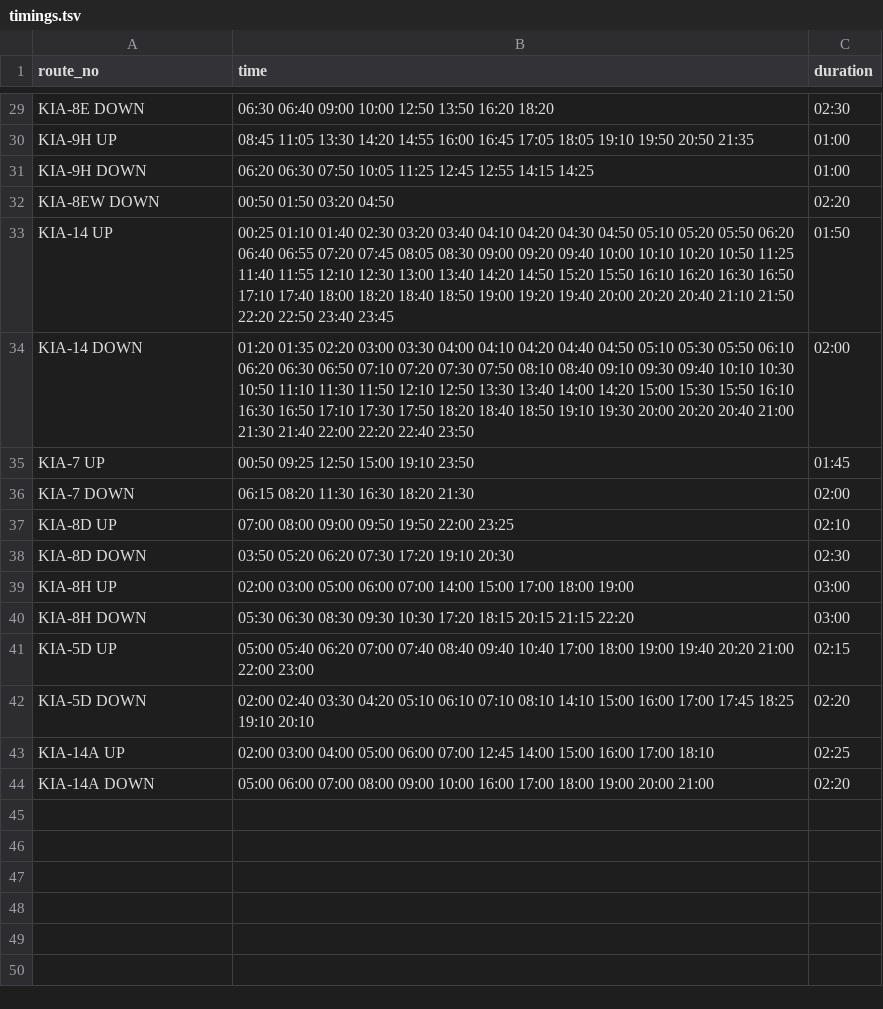
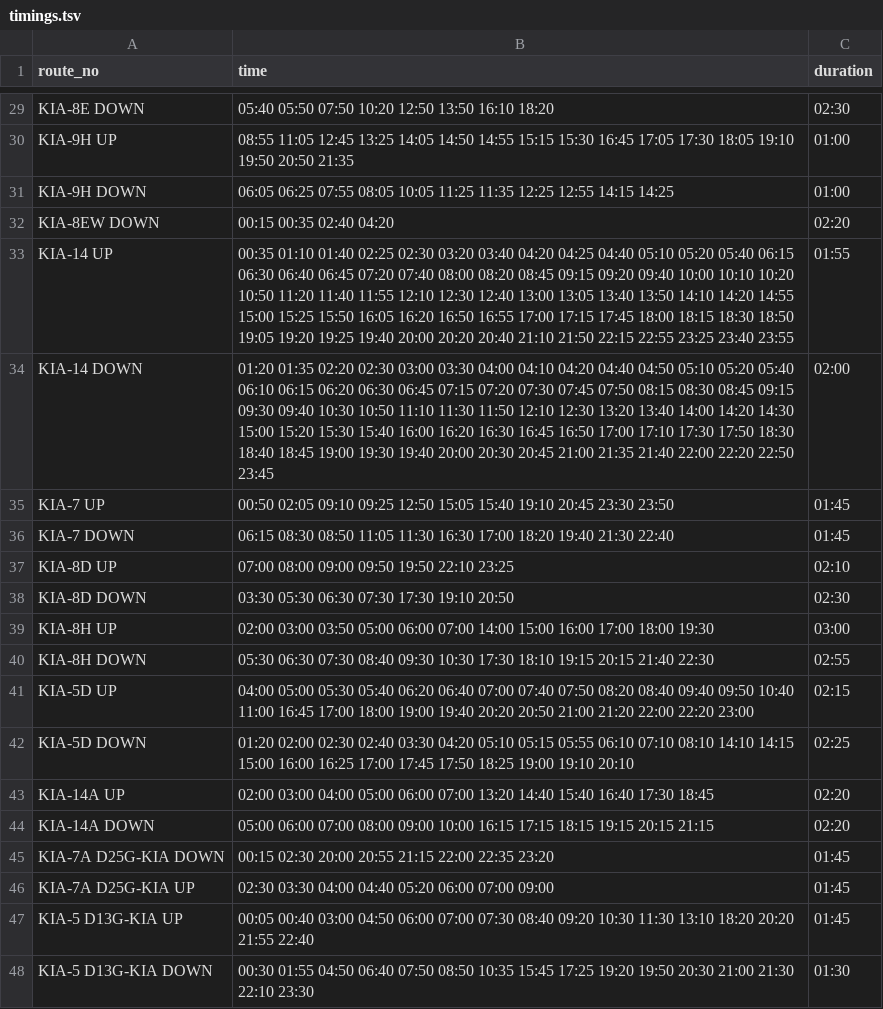
Before and after one commit to croyla/kia-live-serverside, a TSV file: in/helpers/construct_timings/timings.tsv, drawn as a sheet; only a part is shown, gaps mark what is left out; the diff covers the shown part only; the diff names each change by its address in the sheet, - before the commit and + after, or states it on an @@ line.

```diff
--- a/in/helpers/construct_timings/timings.tsv
+++ b/in/helpers/construct_timings/timings.tsv
-B29 (time): 06:30 06:40 09:00 10:00 12:50 13:50 16:20 18:20
+B29 (time): 05:40 05:50 07:50 10:20 12:50 13:50 16:10 18:20
-B30 (time): 08:45 11:05 13:30 14:20 14:55 16:00 16:45 17:05 18:05 19:10…
+B30 (time): 08:55 11:05 12:45 13:25 14:05 14:50 14:55 15:15 15:30 16:45 17:05 17:30 18:05 19:10…
-B31 (time): 06:20 06:30 07:50 10:05 11:25 12:45 12:55 14:15…
+B31 (time): 06:05 06:25 07:55 08:05 10:05 11:25 11:35 12:25 12:55 14:15…
-B32 (time): 00:50 01:50 03:20 04:50
+B32 (time): 00:15 00:35 02:40 04:20
-B33 (time): 00:25 01:10 01:40 02:30 03:20 03:40 04:10 04:20 04:30 04:50 05:10 05:20 05:50 06:20 06:40 06:55 07:20 07:45 08:05 08:30 09:00 09:20 09:40 10:00 10:10 10:20 10:50 11:25 11:40 11:55 12:10 12:30 13:00 13:40 14:20 14:50 15:20 15:50 16:10 16:20 16:30 16:50 17:10 17:40 18:00 18:20 18:40 18:50 19:00 19:20 19:40 20:00 20:20 20:40 21:10 21:50 22:20 22:50 23:40 23:45
+B33 (time): 00:35 01:10 01:40 02:25 02:30 03:20 03:40 04:20 04:25 04:40 05:10 05:20 05:40 06:15 06:30 06:40 06:45 07:20 07:40 08:00 08:20 08:45 09:15 09:20 09:40 10:00 10:10 10:20 10:50 11:20 11:40 11:55 12:10 12:30 12:40 13:00 13:05 13:40 13:50 14:10 14:20 14:55 15:00 15:25 15:50 16:05 16:20 16:50 16:55 17:00 17:15 17:45 18:00 18:15 18:30 18:50 19:05 19:20 19:25 19:40 20:00 20:20 20:40 21:10 21:50 22:15 22:55 23:25 23:40 23:55
-C33 (duration): 01:50
+C33 (duration): 01:55
-B34 (time): …01:35 02:20 03:00 03:30 04:00 04:10 04:20 04:40 04:50 05:10 05:30 05:50 06:10 06:20 06:30 06:50 07:10 07:20 07:30 07:50 08:10 08:40 09:10 09:30 09:40 10:10 10:30 10:50 11:10 11:30 11:50 12:10 12:50 13:30 13:40 14:00 14:20 15:00 15:30 15:50 16:10 16:30 16:50 17:10 17:30 17:50 18:20 18:40 18:50 19:10 19:30 20:00 20:20 20:40 21:00 21:30 21:40 22:00 22:20 22:40 23:50
+B34 (time): …01:35 02:20 02:30 03:00 03:30 04:00 04:10 04:20 04:40 04:50 05:10 05:20 05:40 06:10 06:15 06:20 06:30 06:45 07:15 07:20 07:30 07:45 07:50 08:15 08:30 08:45 09:15 09:30 09:40 10:30 10:50 11:10 11:30 11:50 12:10 12:30 13:20 13:40 14:00 14:20 14:30 15:00 15:20 15:30 15:40 16:00 16:20 16:30 16:45 16:50 17:00 17:10 17:30 17:50 18:30 18:40 18:45 19:00 19:30 19:40 20:00 20:30 20:45 21:00 21:35 21:40 22:00 22:20 22:50 23:45
-B35 (time): 00:50 09:25 12:50 15:00 19:10 23:50
+B35 (time): 00:50 02:05 09:10 09:25 12:50 15:05 15:40 19:10 20:45 23:30 23:50
-B36 (time): 06:15 08:20 11:30 16:30 18:20 21:30
+B36 (time): 06:15 08:30 08:50 11:05 11:30 16:30 17:00 18:20 19:40 21:30 22:40
-C36 (duration): 02:00
+C36 (duration): 01:45
-B37 (time): 07:00 08:00 09:00 09:50 19:50 22:00 23:25
+B37 (time): 07:00 08:00 09:00 09:50 19:50 22:10 23:25
-B38 (time): 03:50 05:20 06:20 07:30 17:20 19:10 20:30
+B38 (time): 03:30 05:30 06:30 07:30 17:30 19:10 20:50
-B39 (time): 02:00 03:00 05:00 06:00 07:00 14:00 15:00 17:00 18:00 19:00
+B39 (time): 02:00 03:00 03:50 05:00 06:00 07:00 14:00 15:00 16:00 17:00 18:00 19:30
-B40 (time): 05:30 06:30 08:30 09:30 10:30 17:20 18:15 20:15 21:15 22:20
+B40 (time): 05:30 06:30 07:30 08:40 09:30 10:30 17:30 18:10 19:15 20:15 21:40 22:30
-C40 (duration): 03:00
+C40 (duration): 02:55
-B41 (time): 05:00 05:40 06:20 07:00 07:40 08:40 09:40 10:40 17:00 18:00 19:00 19:40 20:20 21:00 22:00 23:00
+B41 (time): 04:00 05:00 05:30 05:40 06:20 06:40 07:00 07:40 07:50 08:20 08:40 09:40 09:50 10:40 11:00 16:45 17:00 18:00 19:00 19:40 20:20 20:50 21:00 21:20 22:00 22:20 23:00
-B42 (time): 02:00 02:40 03:30 04:20 05:10 06:10 07:10 08:10 14:10 15:00 16:00 17:00 17:45 18:25 19:10 20:10
+B42 (time): 01:20 02:00 02:30 02:40 03:30 04:20 05:10 05:15 05:55 06:10 07:10 08:10 14:10 14:15 15:00 16:00 16:25 17:00 17:45 17:50 18:25 19:00 19:10 20:10
-C42 (duration): 02:20
+C42 (duration): 02:25
-B43 (time): …06:00 07:00 12:45 14:00 15:00 16:00 17:00 18:10
+B43 (time): …06:00 07:00 13:20 14:40 15:40 16:40 17:30 18:45
-C43 (duration): 02:25
+C43 (duration): 02:20
-B44 (time): …09:00 10:00 16:00 17:00 18:00 19:00 20:00 21:00
+B44 (time): …09:00 10:00 16:15 17:15 18:15 19:15 20:15 21:15
+row 45: KIA-7A D25G-KIA DOWN | 00:15 02:30 20:00 20:55 21:15 22:00 22:35 23:20 | 01:45
+row 46: KIA-7A D25G-KIA UP | 02:30 03:30 04:00 04:40 05:20 06:00 07:00 09:00 | 01:45
+row 47: KIA-5 D13G-KIA UP | 00:05 00:40 03:00 04:50 06:00 07:00 07:30 08:40 09:20 10:30 11:30 13:10 18:20 20:20 21:55 22:40 | 01:45
+row 48: KIA-5 D13G-KIA DOWN | 00:30 01:55 04:50 06:40 07:50 08:50 10:35 15:45 17:25 19:20 19:50 20:30 21:00 21:30 22:10 23:30 | 01:30
```
Also changed, not shown: 30 edited cells elsewhere in this file, 6 other files.
